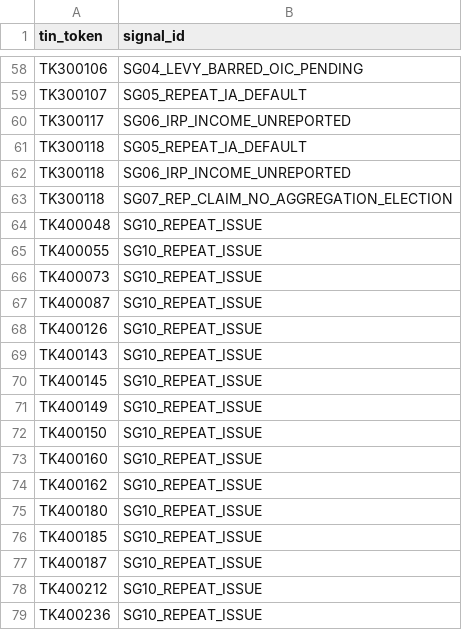
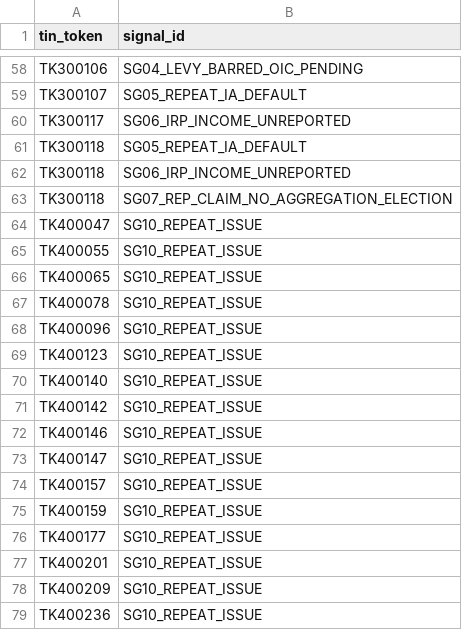
Before and after one commit to SeaGal1964/passport_poc_kit, a CSV file: tp360/data/tp_signal_answer_key.csv, drawn as a sheet; only a part is shown, gaps mark what is left out.

```diff
--- a/tp360/data/tp_signal_answer_key.csv
+++ b/tp360/data/tp_signal_answer_key.csv
@@ -63,17 +63,17 @@ TK300118,SG06_IRP_INCOME_UNREPORTED
 TK300118,SG07_REP_CLAIM_NO_AGGREGATION_ELECTION
-TK400048,SG10_REPEAT_ISSUE
+TK400047,SG10_REPEAT_ISSUE
 TK400055,SG10_REPEAT_ISSUE
-TK400073,SG10_REPEAT_ISSUE
-TK400087,SG10_REPEAT_ISSUE
-TK400126,SG10_REPEAT_ISSUE
-TK400143,SG10_REPEAT_ISSUE
-TK400145,SG10_REPEAT_ISSUE
-TK400149,SG10_REPEAT_ISSUE
-TK400150,SG10_REPEAT_ISSUE
-TK400160,SG10_REPEAT_ISSUE
-TK400162,SG10_REPEAT_ISSUE
-TK400180,SG10_REPEAT_ISSUE
-TK400185,SG10_REPEAT_ISSUE
-TK400187,SG10_REPEAT_ISSUE
-TK400212,SG10_REPEAT_ISSUE
+TK400065,SG10_REPEAT_ISSUE
+TK400078,SG10_REPEAT_ISSUE
+TK400096,SG10_REPEAT_ISSUE
+TK400123,SG10_REPEAT_ISSUE
+TK400140,SG10_REPEAT_ISSUE
+TK400142,SG10_REPEAT_ISSUE
+TK400146,SG10_REPEAT_ISSUE
+TK400147,SG10_REPEAT_ISSUE
+TK400157,SG10_REPEAT_ISSUE
+TK400159,SG10_REPEAT_ISSUE
+TK400177,SG10_REPEAT_ISSUE
+TK400201,SG10_REPEAT_ISSUE
+TK400209,SG10_REPEAT_ISSUE
 TK400236,SG10_REPEAT_ISSUE
```
Also changed, not shown: tp360/data/tp_case_closure.csv, tp360/data/tp_compliance_episode.csv, 7 other files.
